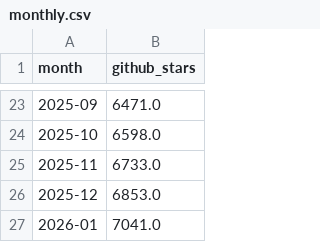
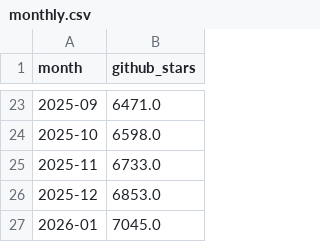
Before and after one commit to robertsilen/mariadb-adoption-index, a CSV file: data/github_stars/monthly.csv, drawn as a sheet; only a part is shown, gaps mark what is left out.

```diff
--- a/data/github_stars/monthly.csv
+++ b/data/github_stars/monthly.csv
@@ -26,2 +26,2 @@ month,github_stars
 2025-12,6853.0
-2026-01,7041.0
+2026-01,7045.0
```
Also changed, not shown: data/github_stars/daily.csv.
